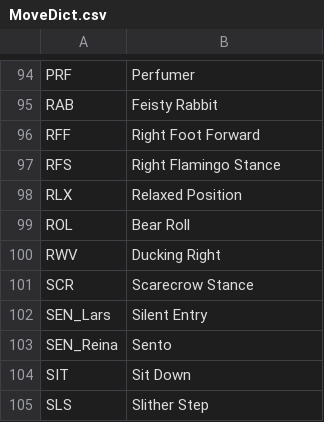
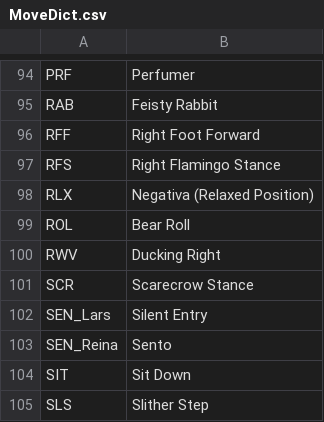
Before and after one commit to LolJohn11/NotationImageGenerator, a CSV file: data/MoveDict.csv, drawn as a sheet; only a part is shown, gaps mark what is left out.

```diff
--- a/data/MoveDict.csv
+++ b/data/MoveDict.csv
@@ -97,3 +97,3 @@ RFF;Right Foot Forward
 RFS;Right Flamingo Stance
-RLX;Relaxed Position
+RLX;Negativa (Relaxed Position)
 ROL;Bear Roll
```
Also changed, not shown: data/CharMoves.csv, 3 other files.
